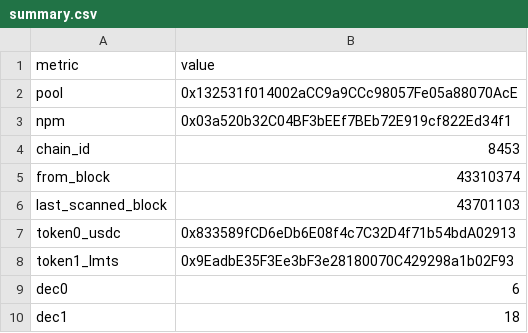
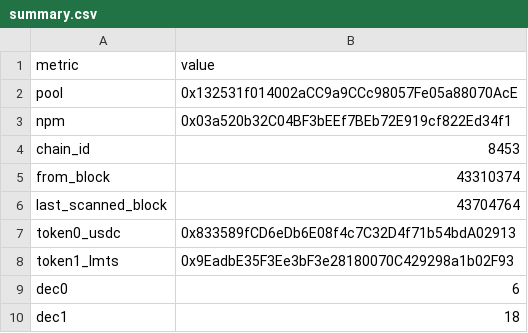
Before and after one commit to catmeover-png/uni001_new_parser, a CSV file: out/0x132531f014002acc9a9ccc98057fe05a88070ace/summary.csv, drawn as a sheet; only a part is shown.

```diff
--- a/out/0x132531f014002acc9a9ccc98057fe05a88070ace/summary.csv
+++ b/out/0x132531f014002acc9a9ccc98057fe05a88070ace/summary.csv
@@ -5,3 +5,3 @@ chain_id,8453
 from_block,43310374
-last_scanned_block,43701103
+last_scanned_block,43704764
 token0_usdc,0x833589fCD6eDb6E08f4c7C32D4f71b54bdA02913
```
Also changed, not shown: 1 other file.
